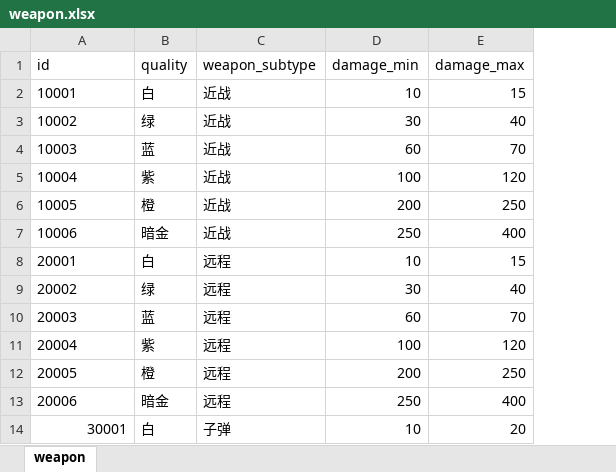
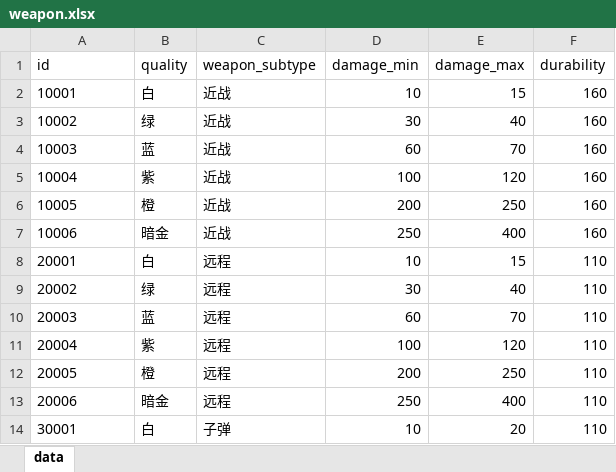
Before and after one commit to ColaSprite12138/zaohua, an Excel workbook: assets/resource/tables/weapon.xlsx, sheet data, drawn as a sheet; values as stored, in another font and other column widths than the file's, no borders; the diff names each change by its address in the sheet, - before the commit and + after, or states it on an @@ line.

Commit message:
feat(economy): 耐久 + 消耗品第一批（设计 5.2 / 7.4 / 8.3）
- 耐久：weapon.xlsx 加 durability（巨剑 160 / 弓 110）；combat/durability.ts 按造成/承受伤害扣
  （combat_rule 的 0.04 / 0.16 ≈ 3:7，只在激活槽）；扣到 0 = 损坏：装备仍留在槽里，
  伤害回落空手 22、近战距离回落 140，HUD 槽底细条变红标「坏」。本轮不做修理（5.2「修不如重铸」）
- 消耗品：红药 30002 / 蓝药 30003 进 item.xlsx（1×1、equip=null）并加进两个掉落池；
  combat/consumables.ts 从局内背包取药，X 蓝药（缓慢回复）/ Z 红药（一口 45）；
  删除 GameState.potions 计数器（投影的 potions/hpPotions 改为背包计数）；重开一局不再补药
- 物品模型：item_type 决定 equip 与格子（顺带修掉 30001 弓箭被当成 2×3 武器）；
  新增 voxel 药瓶模型（potion:hp / potion:mana）；局外武器槽显示耐久条
- 雏形期「补给药水」按钮：金币/商店未落地前把背包补到 2 红 3 蓝（显式按钮，不塞进初始背包）
- 验收：292 单测（+14 耐久/消耗品与真表护栏）/ 46 单页壳层 / 14 独立页 / playthrough 98 steps
- 修测试契约：掉落池现在是「武器阶梯 + 两瓶药」；满包断言改为显式清空夹具背包；
  verify-shell 的 bagLootShown 改成等战利品 uid（原来用 bag.length 当同步信号会拿到旧快照）
- 文档：combat/resource/meta 契约、设计 0.1 + 15.0、HANDOFF 基线、art-style、feedback 35

```diff
--- a/assets/resource/tables/weapon.xlsx (sheet data)
+++ b/assets/resource/tables/weapon.xlsx (sheet data)
-sheet tab: weapon
+sheet tab: data
+column F (durability), rows 2-14: 160 | 160 | 160 | 160 | 160 | 160 | 110 | 110 | 110 | 110 | 110 | 110 | 110
-A14 alignment: right
+A14 alignment: left
```
Also changed, not shown: assets/resource/tables/combat_rule.xlsx, assets/resource/tables/constellation.xlsx, 47 other files.
